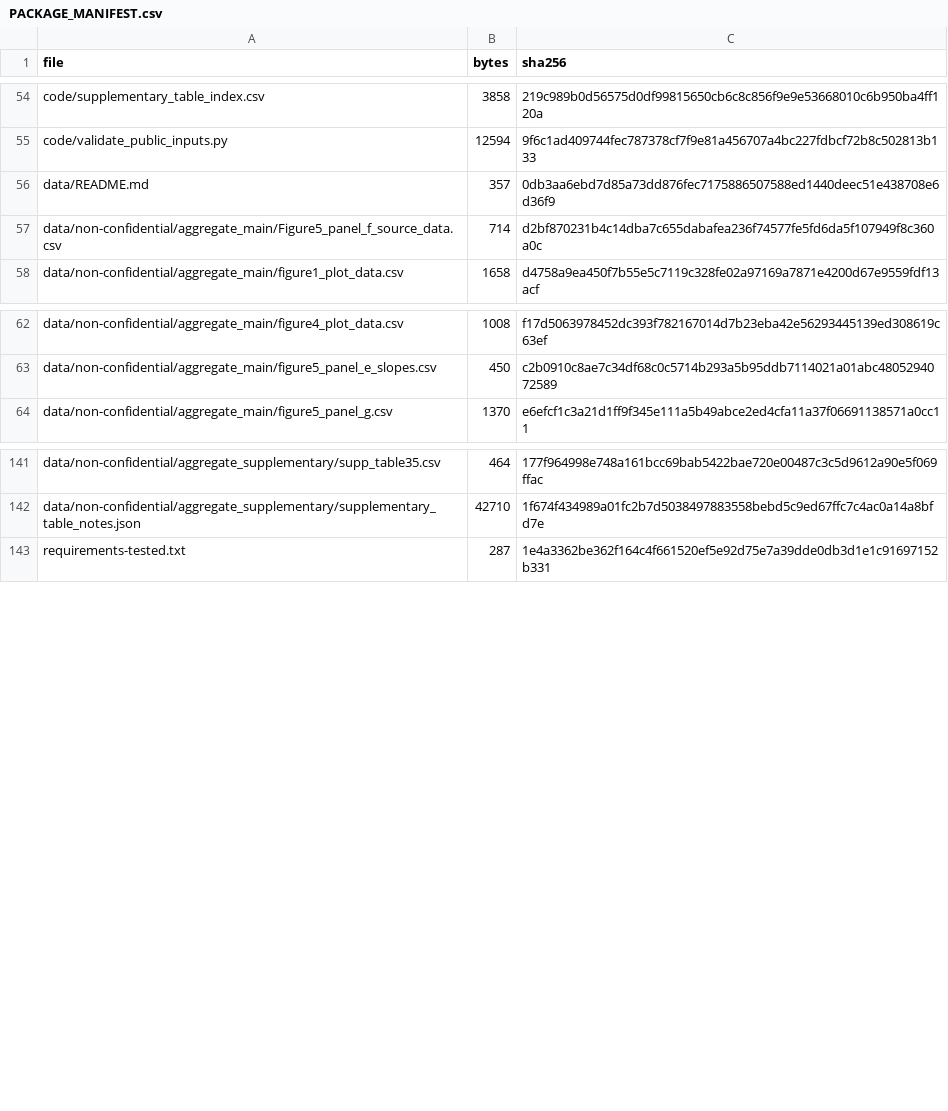
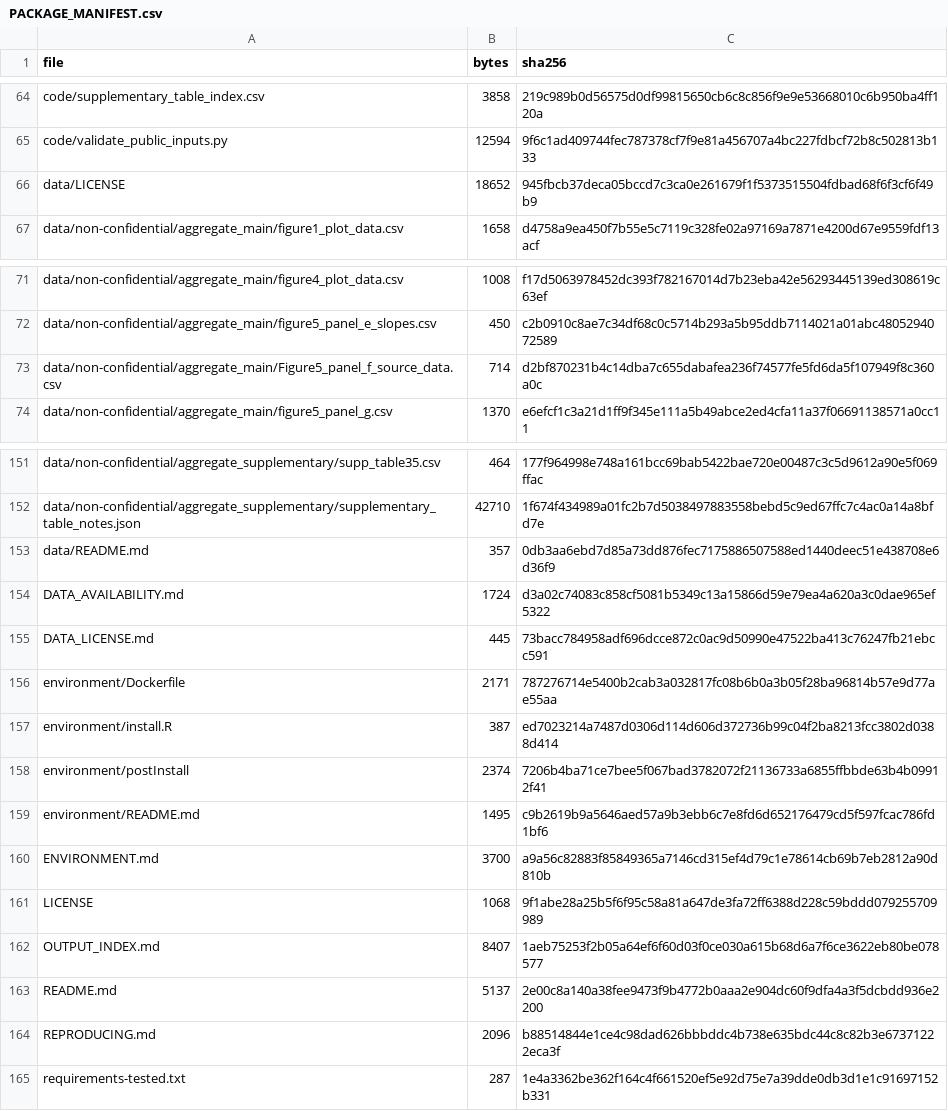
Before and after one commit to ShunlinJIN/Climate-solar-rooftop-adoption, a CSV file: PACKAGE_MANIFEST.csv, drawn as a sheet; only a part is shown, gaps mark what is left out; the diff covers the shown part only.

```diff
--- a/PACKAGE_MANIFEST.csv
+++ b/PACKAGE_MANIFEST.csv
@@ -55,4 +65,3 @@ code/supplementary_table_index.csv,3858,219c989b0d56575d0df99815650cb6c8c856f9e9
 code/validate_public_inputs.py,12594,9f6c1ad409744fec787378cf7f9e81a456707a4bc227fdbcf72b8c502813b133
-data/README.md,357,0db3aa6ebd7d85a73dd876fec7175886507588ed1440deec51e438708e6d36f9
-data/non-confidential/aggregate_main/Figure5_panel_f_source_data.csv,714,d2bf870231b4c14dba7c655dabafea236f74577fe5fd6da5f107949f8c360a0c
+data/LICENSE,18652,945fbcb37deca05bccd7c3ca0e261679f1f5373515504fdbad68f6f3cf6f49b9
 data/non-confidential/aggregate_main/figure1_plot_data.csv,1658,d4758a9ea450f7b55e5c7119c328fe02a97169a7871e4200d67e9559fdf13acf
@@ -63,2 +72,3 @@ data/non-confidential/aggregate_main/figure4_plot_data.csv,1008,f17d5063978452dc
 data/non-confidential/aggregate_main/figure5_panel_e_slopes.csv,450,c2b0910c8ae7c34df68c0c5714b293a5b95ddb7114021a01abc4805294072589
+data/non-confidential/aggregate_main/Figure5_panel_f_source_data.csv,714,d2bf870231b4c14dba7c655dabafea236f74577fe5fd6da5f107949f8c360a0c
 data/non-confidential/aggregate_main/figure5_panel_g.csv,1370,e6efcf1c3a21d1ff9f345e111a5b49abce2ed4cfa11a37f06691138571a0cc11
@@ -142,2 +152,14 @@ data/non-confidential/aggregate_supplementary/supp_table35.csv,464,177f964998e74
 data/non-confidential/aggregate_supplementary/supplementary_table_notes.json,42710,1f674f434989a01fc2b7d5038497883558bebd5c9ed67ffc7c4ac0a14a8bfd7e
+data/README.md,357,0db3aa6ebd7d85a73dd876fec7175886507588ed1440deec51e438708e6d36f9
+DATA_AVAILABILITY.md,1724,d3a02c74083c858cf5081b5349c13a15866d59e79ea4a620a3c0dae965ef5322
+DATA_LICENSE.md,445,73bacc784958adf696dcce872c0ac9d50990e47522ba413c76247fb21ebcc591
+environment/Dockerfile,2171,787276714e5400b2cab3a032817fc08b6b0a3b05f28ba96814b57e9d77ae55aa
+environment/install.R,387,ed7023214a7487d0306d114d606d372736b99c04f2ba8213fcc3802d0388d414
+environment/postInstall,2374,7206b4ba71ce7bee5f067bad3782072f21136733a6855ffbbde63b4b09912f41
+environment/README.md,1495,c9b2619b9a5646aed57a9b3ebb6c7e8fd6d652176479cd5f597fcac786fd1bf6
+ENVIRONMENT.md,3700,a9a56c82883f85849365a7146cd315ef4d79c1e78614cb69b7eb2812a90d810b
+LICENSE,1068,9f1abe28a25b5f6f95c58a81a647de3fa72ff6388d228c59bddd079255709989
+OUTPUT_INDEX.md,8407,1aeb75253f2b05a64ef6f60d03f0ce030a615b68d6a7f6ce3622eb80be078577
+README.md,5137,2e00c8a140a38fee9473f9b4772b0aaa2e904dc60f9dfa4a3f5dcbdd936e2200
+REPRODUCING.md,2096,b88514844e1ce4c98dad626bbbddc4b738e635bdc44c8c82b3e67371222eca3f
 requirements-tested.txt,287,1e4a3362be362f164c4f661520ef5e92d75e7a39dde0db3d1e1c91697152b331
```
Also changed, not shown: 16 added rows, 4 removed rows and 9 edited cells elsewhere in this file, 31 other files.
